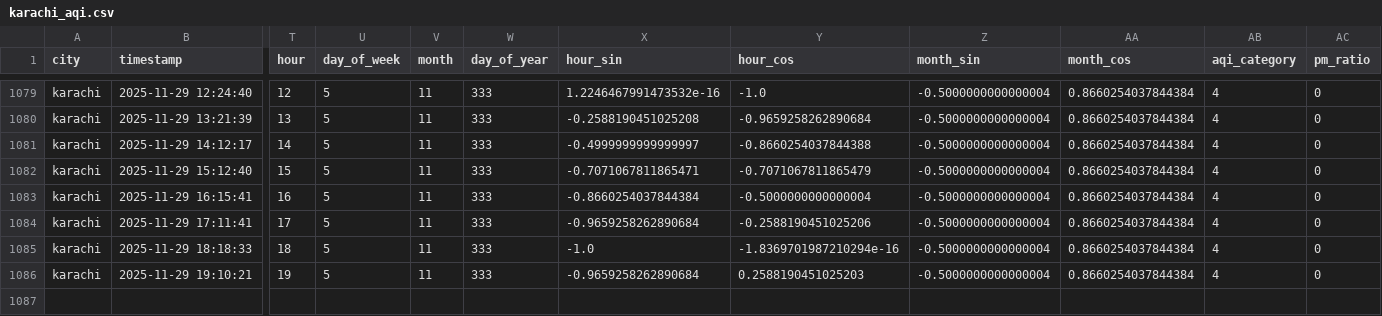
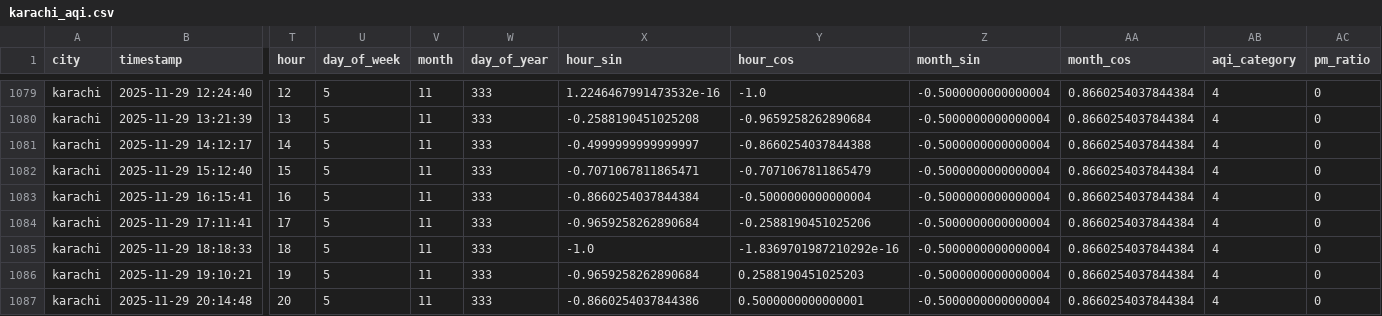
Before and after one commit to Kumkum-Wadhwani/aqi-karachi-predictor, a CSV file: feature_store/features/karachi_aqi.csv, drawn as a sheet; only a part is shown, gaps mark what is left out; rows hold the shown columns only; the diff names each change by its address in the sheet, - before the commit and + after, or states it on an @@ line.

```diff
--- a/feature_store/features/karachi_aqi.csv
+++ b/feature_store/features/karachi_aqi.csv
-Y1085 (hour_cos): -1.8369701987210294e-16
+Y1085 (hour_cos): -1.8369701987210292e-16
+row 1087: karachi | 2025-11-29 20:14:48 | 20 | 5 | 11 | 333 | -0.8660254037844386 | 0.5000000000000001 | -0.5000000000000004 | 0.8660254037844384 | 4 | 0
```
